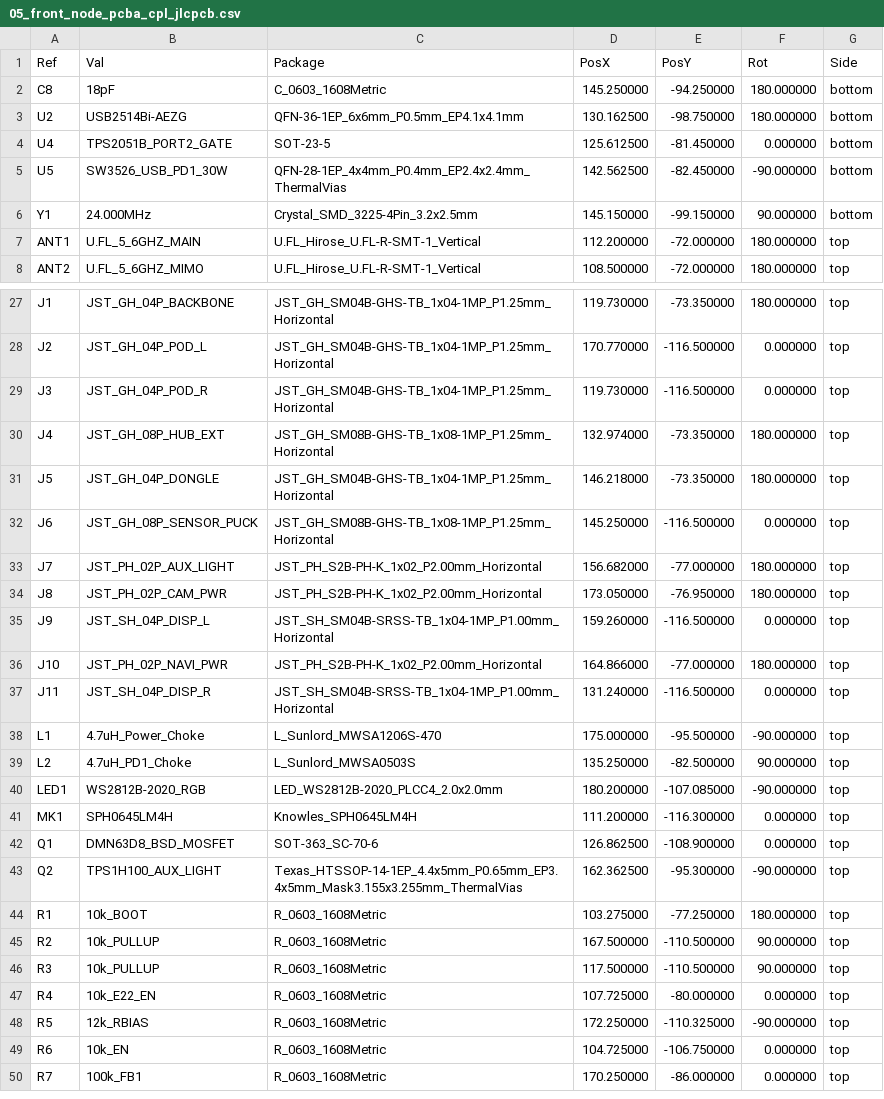
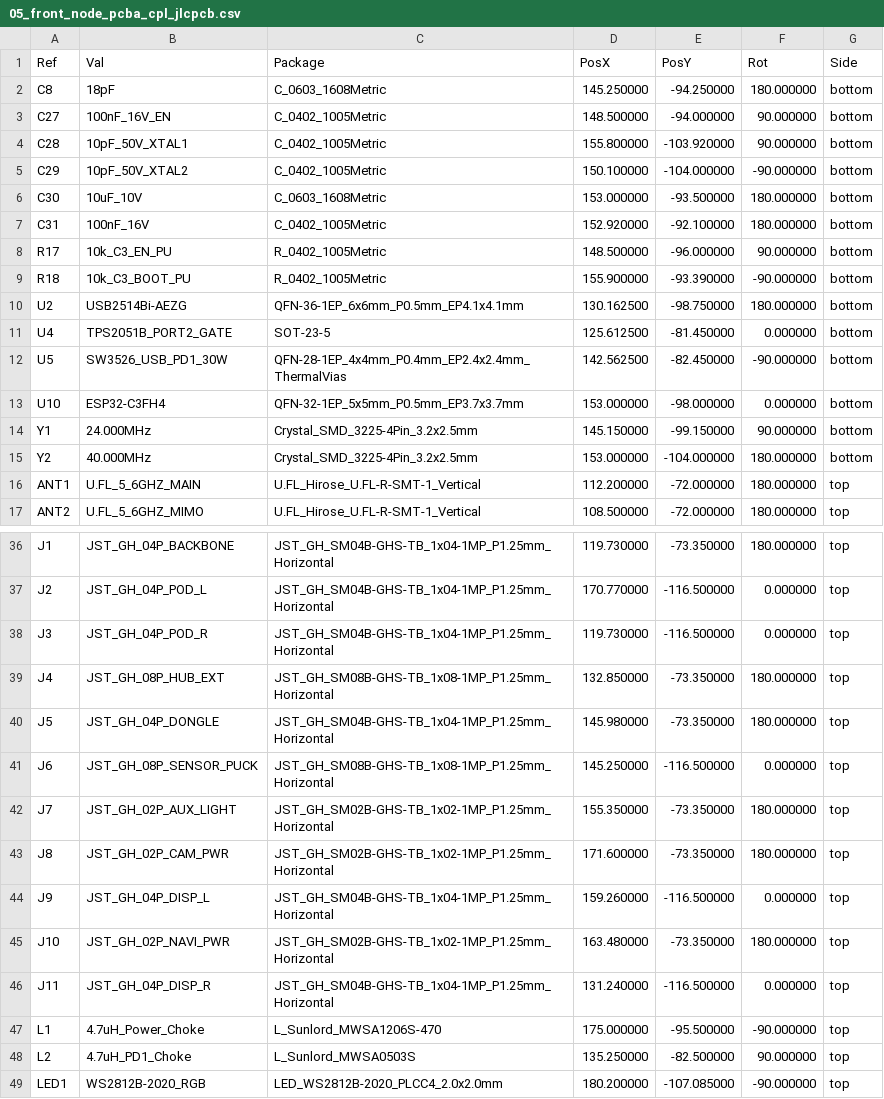
Before and after one commit to schmidtmt/openmotorbridge, a CSV file: hardware/production_packages/05_front_node_pcba/05_front_node_pcba_cpl_jlcpcb.csv, drawn as a sheet; only a part is shown, gaps mark what is left out; the shorter side is filled out with more unchanged rows.

Commit message:
feat(manufacturing): regenerate all JLCPCB Gerber ZIPs, CPL pick&place, and BOM packages
- PCBA 01: Include ESP32-PICO-V3-02 (U13, C2686884), ANT4 chip antenna (C2909988), PMEG4050EP (D4, C85191), and enriched LCSC part numbers across all ICs
- PCBA 03: Update BOM & CPL with TS5A23157 (U4, C22509), CH554E (U7, C111388), and decoupling capacitor C8
- PCBA 05: Synchronize Front Node with ESP32-C3FH4 auxiliary bridge (U10, C2877543), 40MHz crystal (Y2, C386341), support passives, and migrated JST GH connectors
- PCBA 05D: Include Bosch BMP390 altimeter (U4, C2843537) and C6 decoupling capacitor
- PCBA 07: Synchronize Smart Keyfob CPL rotations and placement for ESP32-C3FH4, BQ51050B Qi receiver, and CUI piezo buzzer
- Regenerated 3D MJF print STL archives and Excellon drill / Gerber RS-274X production ZIPs for all boards
- 100% preflight audit passed (0 DRC errors, 0 unconnected nets, 100% SSOT match)

```diff
--- a/hardware/production_packages/05_front_node_pcba/05_front_node_pcba_cpl_jlcpcb.csv
+++ b/hardware/production_packages/05_front_node_pcba/05_front_node_pcba_cpl_jlcpcb.csv
@@ -2,2 +2,9 @@ Ref,Val,Package,PosX,PosY,Rot,Side
 "C8","18pF","C_0603_1608Metric",145.250000,-94.250000,180.000000,bottom
+"C27","100nF_16V_EN","C_0402_1005Metric",148.500000,-94.000000,90.000000,bottom
+"C28","10pF_50V_XTAL1","C_0402_1005Metric",155.800000,-103.920000,90.000000,bottom
+"C29","10pF_50V_XTAL2","C_0402_1005Metric",150.100000,-104.000000,-90.000000,bottom
+"C30","10uF_10V","C_0603_1608Metric",153.000000,-93.500000,180.000000,bottom
+"C31","100nF_16V","C_0402_1005Metric",152.920000,-92.100000,180.000000,bottom
+"R17","10k_C3_EN_PU","R_0402_1005Metric",148.500000,-96.000000,90.000000,bottom
+"R18","10k_C3_BOOT_PU","R_0402_1005Metric",155.900000,-93.390000,-90.000000,bottom
 "U2","USB2514Bi-AEZG","QFN-36-1EP_6x6mm_P0.5mm_EP4.1x4.1mm",130.162500,-98.750000,180.000000,bottom
@@ -5,3 +12,5 @@ Ref,Val,Package,PosX,PosY,Rot,Side
 "U5","SW3526_USB_PD1_30W","QFN-28-1EP_4x4mm_P0.4mm_EP2.4x2.4mm_ThermalVias",142.562500,-82.450000,-90.000000,bottom
+"U10","ESP32-C3FH4","QFN-32-1EP_5x5mm_P0.5mm_EP3.7x3.7mm",153.000000,-98.000000,0.000000,bottom
 "Y1","24.000MHz","Crystal_SMD_3225-4Pin_3.2x2.5mm",145.150000,-99.150000,90.000000,bottom
+"Y2","40.000MHz","Crystal_SMD_3225-4Pin_3.2x2.5mm",153.000000,-104.000000,180.000000,bottom
 "ANT1","U.FL_5_6GHZ_MAIN","U.FL_Hirose_U.FL-R-SMT-1_Vertical",112.200000,-72.000000,180.000000,top
@@ -29,10 +38,10 @@ Ref,Val,Package,PosX,PosY,Rot,Side
 "J3","JST_GH_04P_POD_R","JST_GH_SM04B-GHS-TB_1x04-1MP_P1.25mm_Horizontal",119.730000,-116.500000,0.000000,top
-"J4","JST_GH_08P_HUB_EXT","JST_GH_SM08B-GHS-TB_1x08-1MP_P1.25mm_Horizontal",132.974000,-73.350000,180.000000,top
-"J5","JST_GH_04P_DONGLE","JST_GH_SM04B-GHS-TB_1x04-1MP_P1.25mm_Horizontal",146.218000,-73.350000,180.000000,top
+"J4","JST_GH_08P_HUB_EXT","JST_GH_SM08B-GHS-TB_1x08-1MP_P1.25mm_Horizontal",132.850000,-73.350000,180.000000,top
+"J5","JST_GH_04P_DONGLE","JST_GH_SM04B-GHS-TB_1x04-1MP_P1.25mm_Horizontal",145.980000,-73.350000,180.000000,top
 "J6","JST_GH_08P_SENSOR_PUCK","JST_GH_SM08B-GHS-TB_1x08-1MP_P1.25mm_Horizontal",145.250000,-116.500000,0.000000,top
-"J7","JST_PH_02P_AUX_LIGHT","JST_PH_S2B-PH-K_1x02_P2.00mm_Horizontal",156.682000,-77.000000,180.000000,top
-"J8","JST_PH_02P_CAM_PWR","JST_PH_S2B-PH-K_1x02_P2.00mm_Horizontal",173.050000,-76.950000,180.000000,top
-"J9","JST_SH_04P_DISP_L","JST_SH_SM04B-SRSS-TB_1x04-1MP_P1.00mm_Horizontal",159.260000,-116.500000,0.000000,top
-"J10","JST_PH_02P_NAVI_PWR","JST_PH_S2B-PH-K_1x02_P2.00mm_Horizontal",164.866000,-77.000000,180.000000,top
-"J11","JST_SH_04P_DISP_R","JST_SH_SM04B-SRSS-TB_1x04-1MP_P1.00mm_Horizontal",131.240000,-116.500000,0.000000,top
+"J7","JST_GH_02P_AUX_LIGHT","JST_GH_SM02B-GHS-TB_1x02-1MP_P1.25mm_Horizontal",155.350000,-73.350000,180.000000,top
+"J8","JST_GH_02P_CAM_PWR","JST_GH_SM02B-GHS-TB_1x02-1MP_P1.25mm_Horizontal",171.600000,-73.350000,180.000000,top
+"J9","JST_GH_04P_DISP_L","JST_GH_SM04B-GHS-TB_1x04-1MP_P1.25mm_Horizontal",159.260000,-116.500000,0.000000,top
+"J10","JST_GH_02P_NAVI_PWR","JST_GH_SM02B-GHS-TB_1x02-1MP_P1.25mm_Horizontal",163.480000,-73.350000,180.000000,top
+"J11","JST_GH_04P_DISP_R","JST_GH_SM04B-GHS-TB_1x04-1MP_P1.25mm_Horizontal",131.240000,-116.500000,0.000000,top
 "L1","4.7uH_Power_Choke","L_Sunlord_MWSA1206S-470",175.000000,-95.500000,-90.000000,top
```
Also changed, not shown: hardware/production_packages/01_main_box_pcba/01_main_box_pcba_bom_jlcpcb.csv, hardware/production_packages/01_main_box_pcba/01_main_box_pcba_cpl_jlcpcb.csv, 25 other files.
